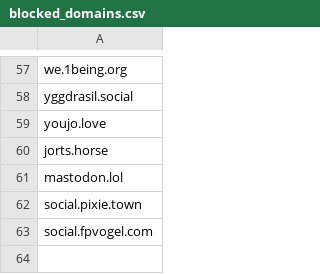
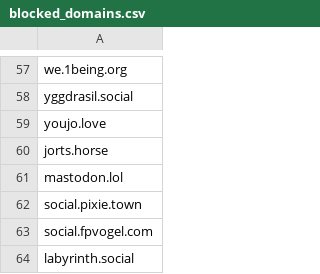
Before and after one commit to kromonos/userful_files, a CSV file: Mastodon blocks/blocked_domains.csv, drawn as a sheet; only a part is shown, gaps mark what is left out.

Commit message:
Add additional instance

```diff
--- a/Mastodon blocks/blocked_domains.csv
+++ b/Mastodon blocks/blocked_domains.csv
@@ -63 +63,2 @@ social.pixie.town
 social.fpvogel.com
+labyrinth.social
```
